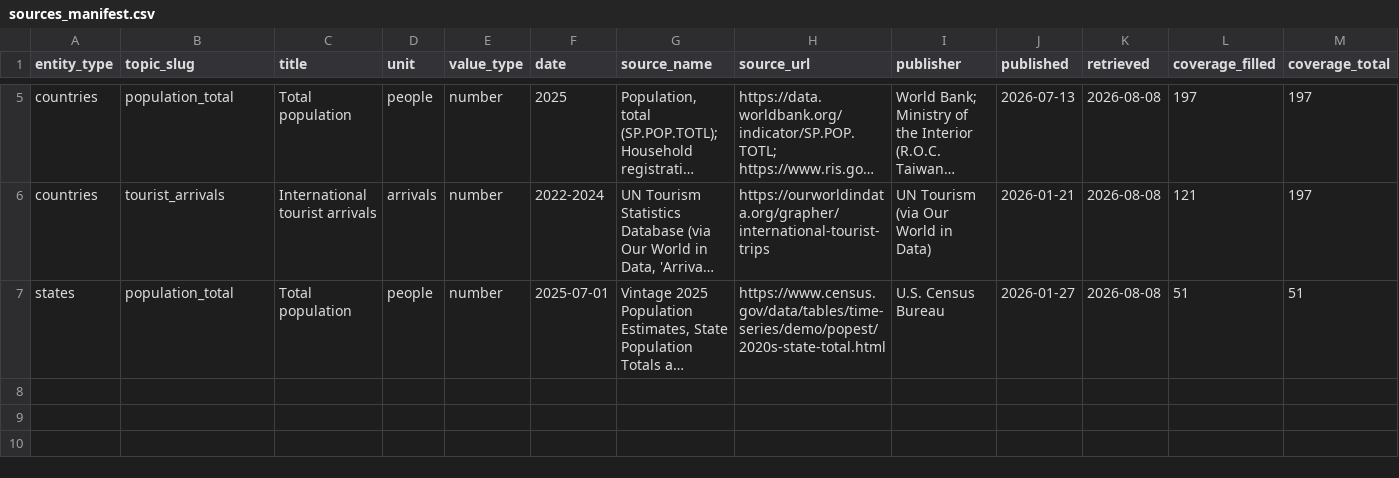
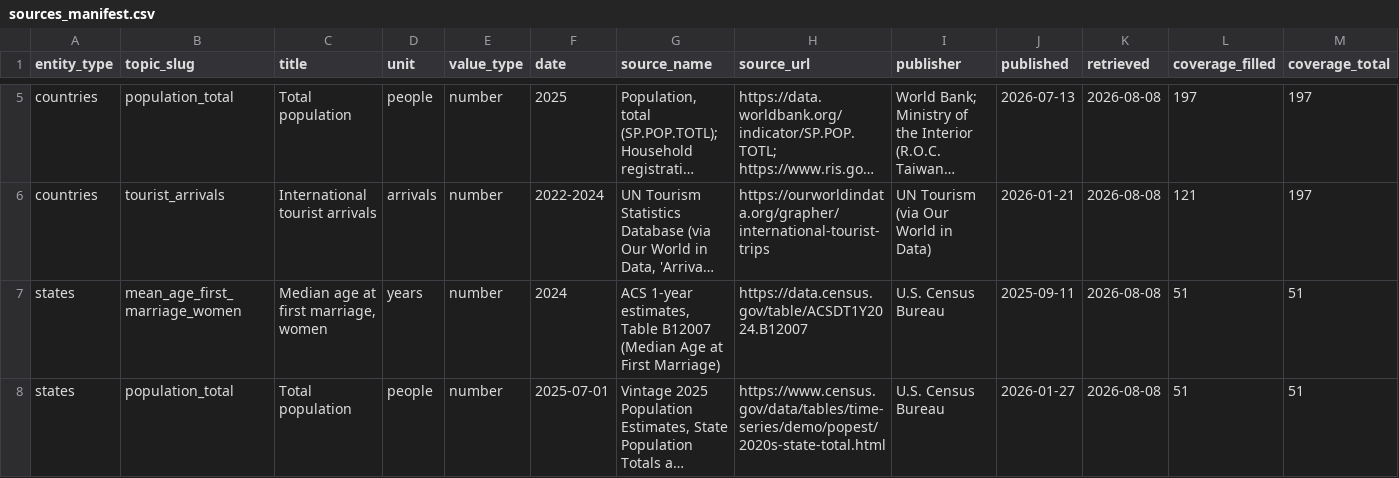
Before and after one commit to kylesayrs/WorldFigures, a CSV file: data/sources_manifest.csv, drawn as a sheet; only a part is shown, gaps mark what is left out; long unchanged cells end in …; rows hold the shown columns only; the diff names each change by its address in the sheet, - before the commit and + after, or states it on an @@ line.

```diff
--- a/data/sources_manifest.csv
+++ b/data/sources_manifest.csv
+row 7: states | mean_age_first_marriage_women | Median age at first marriage, women | years | number | 2024 | ACS 1-year estimates, Table B12007 (Median Age at First Marriage) | https://data.census.gov/table/ACSDT1Y2024.B12007 | U.S. Census Bureau | 2025-09-11 | 2026-08-08 | 51 | 51
```
Also changed, not shown: data/states.csv, topics/table_of_contents.csv.
